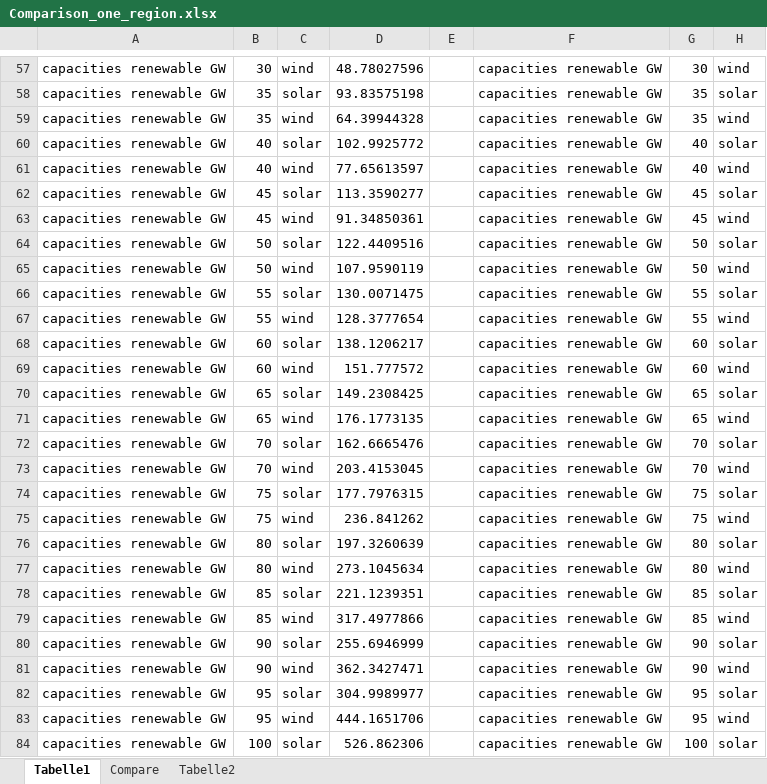
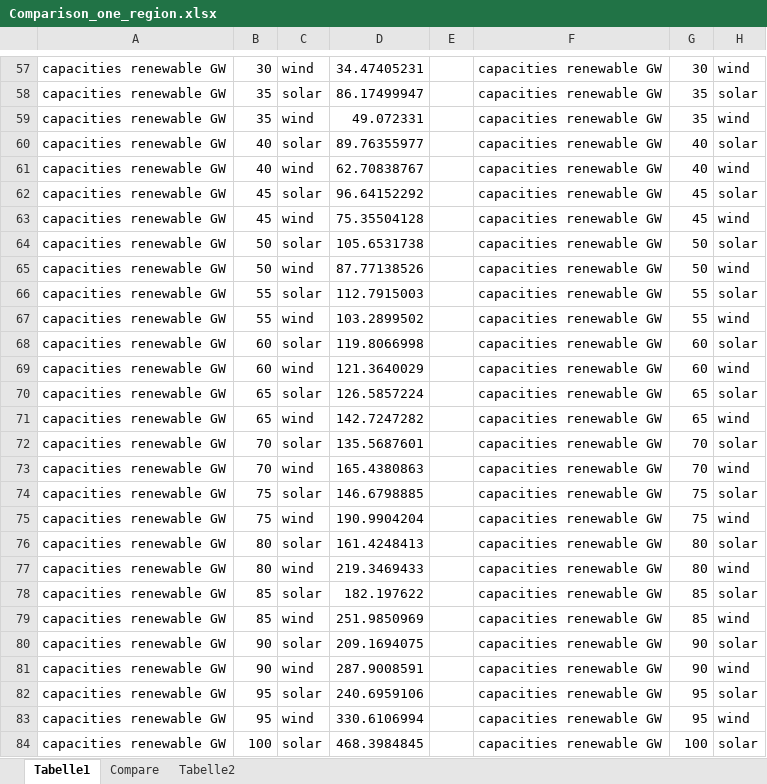
Before and after one commit to jgmill/dolores, an Excel workbook: analysis/Comparison_one_region.xlsx, sheet Tabelle1, drawn as a sheet; only a part is shown, gaps mark what is left out; values as stored, in another font and other column widths than the file's, no borders; the diff covers the shown part only; the diff names each change by its address in the sheet, - before the commit and + after, or states it on an @@ line.

```diff
--- a/analysis/Comparison_one_region.xlsx (sheet Tabelle1)
+++ b/analysis/Comparison_one_region.xlsx (sheet Tabelle1)
-D57: 48.78027596
+D57: 34.47405231
-D58: 93.83575198
+D58: 86.17499947
-D59: 64.39944328
+D59: 49.072331
-D60: 102.9925772
+D60: 89.76355977
-D61: 77.65613597
+D61: 62.70838767
-D62: 113.3590277
+D62: 96.64152292
-D63: 91.34850361
+D63: 75.35504128
-D64: 122.4409516
+D64: 105.6531738
-D65: 107.9590119
+D65: 87.77138526
-D66: 130.0071475
+D66: 112.7915003
-D67: 128.3777654
+D67: 103.2899502
-D68: 138.1206217
+D68: 119.8066998
-D69: 151.777572
+D69: 121.3640029
-D70: 149.2308425
+D70: 126.5857224
-D71: 176.1773135
+D71: 142.7247282
-D72: 162.6665476
+D72: 135.5687601
-D73: 203.4153045
+D73: 165.4380863
-D74: 177.7976315
+D74: 146.6798885
-D75: 236.841262
+D75: 190.9904204
-D76: 197.3260639
+D76: 161.4248413
-D77: 273.1045634
+D77: 219.3469433
-D78: 221.1239351
+D78: 182.197622
-D79: 317.4977866
+D79: 251.9850969
-D80: 255.6946999
+D80: 209.1694075
-D81: 362.3427471
+D81: 287.9008591
-D82: 304.9989977
+D82: 240.6959106
-D83: 444.1651706
+D83: 330.6106994
-D84: 526.862306
+D84: 468.3984845
```
Also changed, not shown: 1 added row, 1 removed row and 47 edited cells elsewhere in this sheet, charts or pictures, 4 other files.
